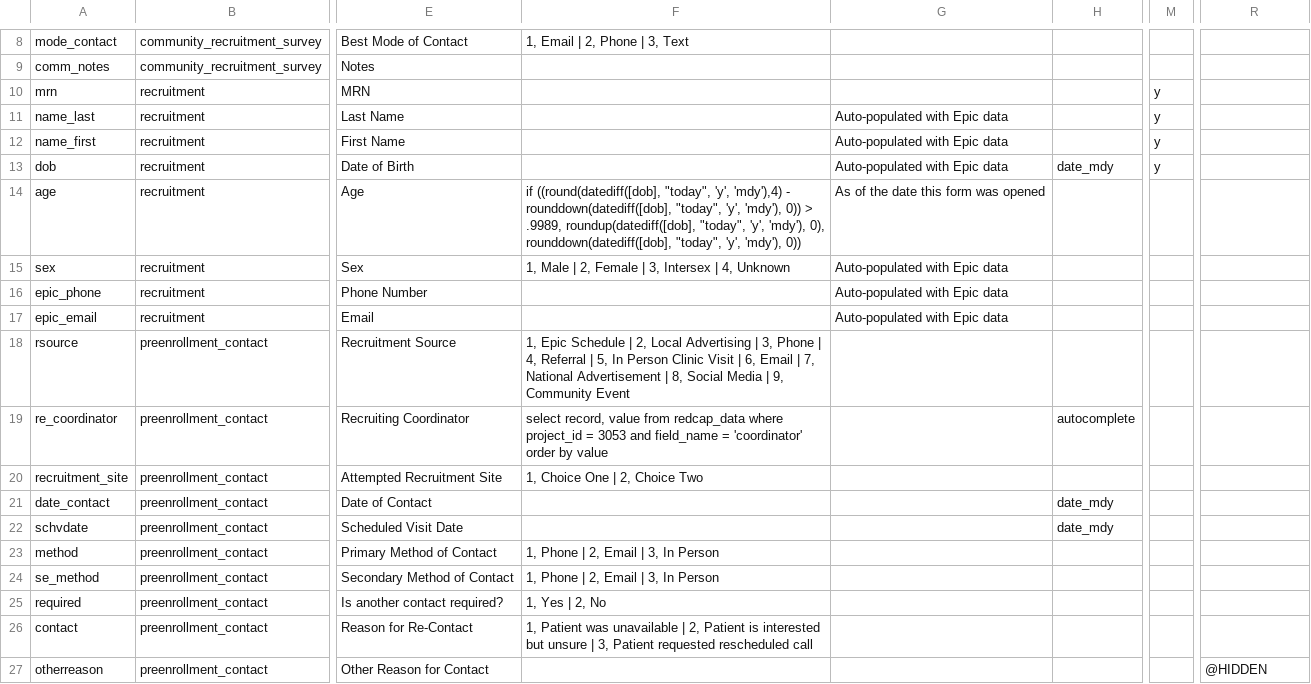
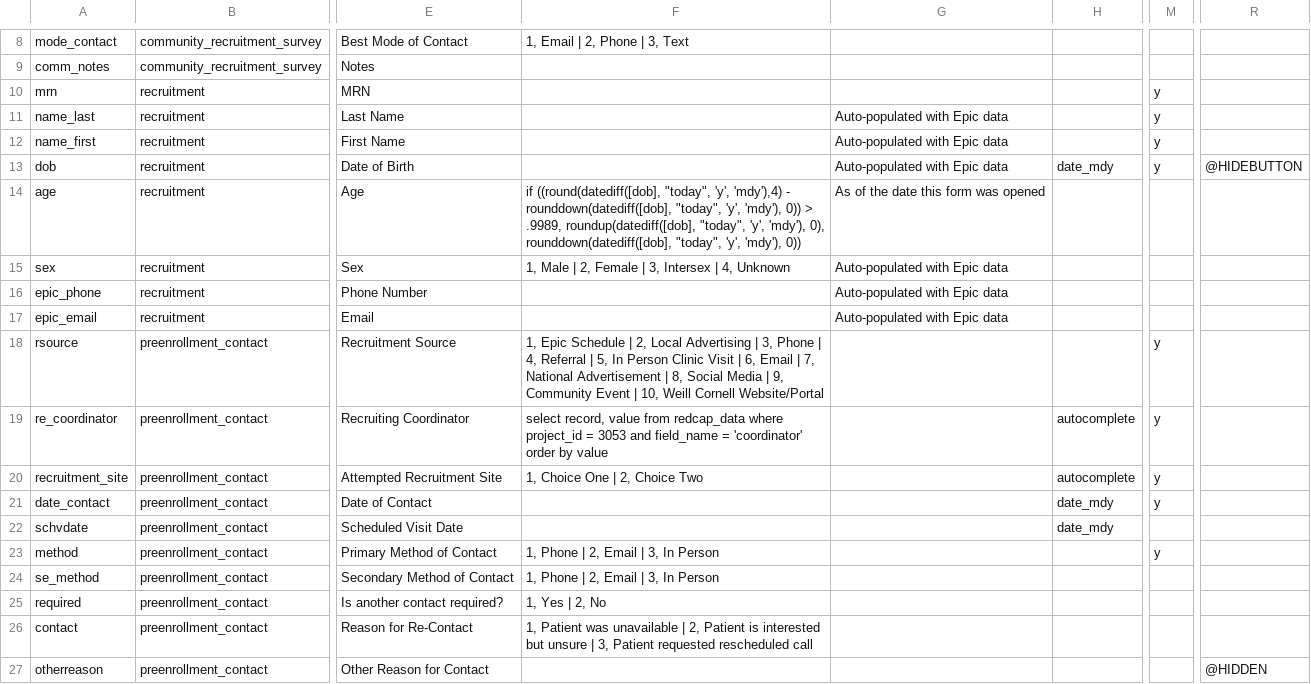
Before and after one commit to mkim0710/nih-pmi-data-dictionary, a CSV file: NIHPrecisionMedicineInitiative_DataDictionary_with_SQL.csv, drawn as a sheet; only a part is shown, gaps mark what is left out; the diff covers the shown part only; the diff names each change by its address in the sheet, - before the commit and + after, or states it on an @@ line.

```diff
--- a/NIHPrecisionMedicineInitiative_DataDictionary_with_SQL.csv
+++ b/NIHPrecisionMedicineInitiative_DataDictionary_with_SQL.csv
-R13: (empty)
+R13: @HIDEBUTTON
-F18: …Community Event
+F18: …Community Event | 10, Weill Cornell Website/Portal
-M18:M21: (empty)
+M18:M21: y
-H20: (empty)
+H20: autocomplete
-M23: (empty)
+M23: y
```
Also changed, not shown: 13 edited cells elsewhere in this file, NIHPrecisionMedicineInitiative_DataDictionary.csv, 1 other file.
